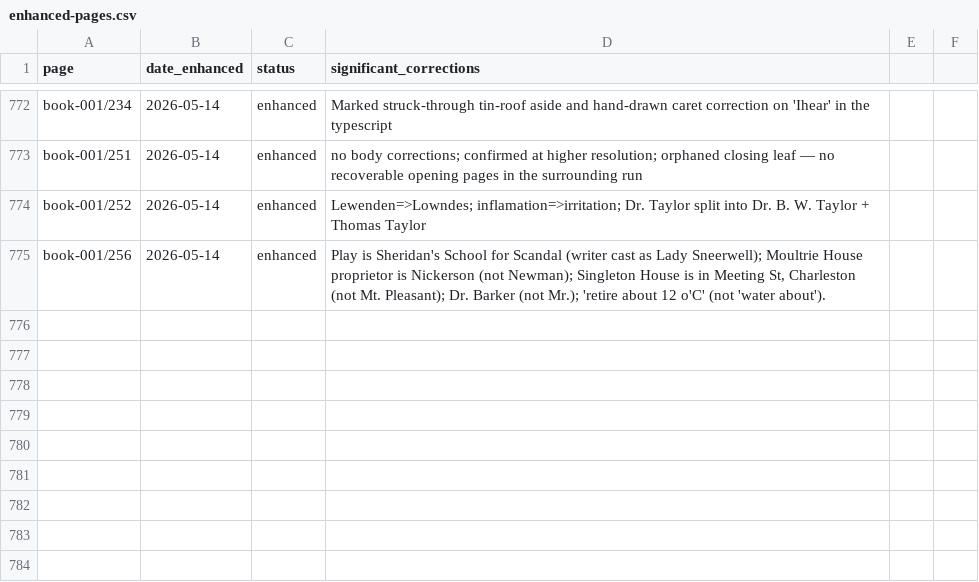
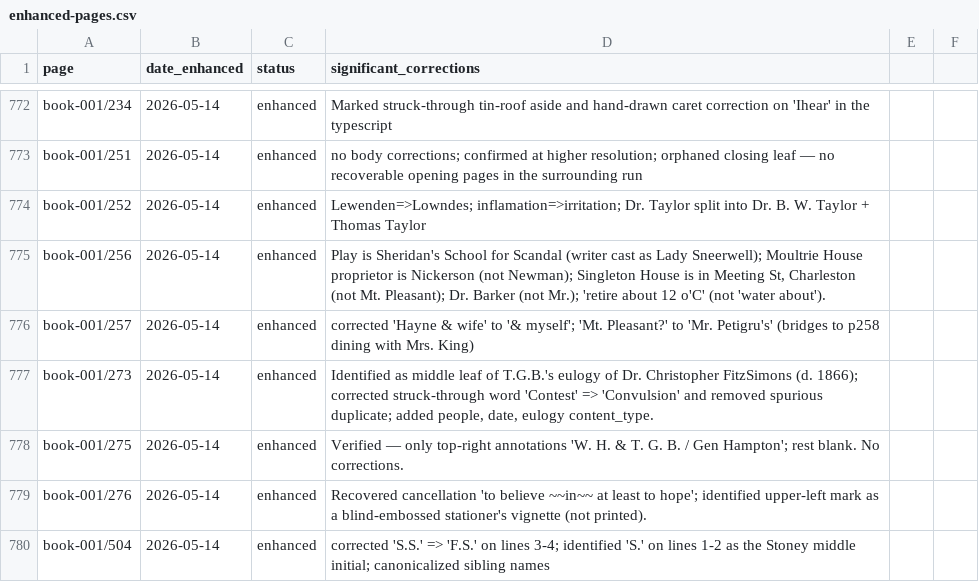
Before and after one commit to HunterMcEwan/nancys-book, a CSV file: data/enhanced-pages.csv, drawn as a sheet; only a part is shown, gaps mark what is left out.

Commit message:
Enhanced transcription batch 19: book-001 pp257, 273, 275, 276, 504
Continuation of the non-letter handwritten cluster.

- p257: closing leaf of the School-for-Scandal letter — "Hayne & wife" ->
  "Hayne & myself"; the bottom location is "Mr. Petigru's" (James L.
  Petigru, Charleston lawyer), not "Mt. Pleasant", which neatly bridges
  to p258 dining with Mrs. King (Petigru's daughter Sue Petigru King)
- p273: identified as middle leaf of T. G. Barker's eulogy of Dr.
  Christopher FitzSimons (d. 17 May 1866); recovered struck-through
  "Convulsion" (period euphemism for the Civil War) where first pass
  read a duplicate "Contest"
- p275: nearly-blank divider sheet, only "W. H. & T. G. B. / Gen Hampton"
  at top right — no corrections
- p276: opening leaf of the same Barker eulogy; recovered cancellation
  "to believe ~~in~~ at least to hope"; upper-left mark identified as
  blind-embossed stationer's vignette (not printed)
- p504: compiler's pencil index slip — "S.S." -> "F.S." on lines 3-4;
  "S." on lines 1-2 is the Stoney middle initial of the two oldest
  brothers; canonicalized sibling names (Gaillard Stoney FitzSimons,
  Theodore Stoney FitzSimons, Ellen Milliken FitzSimons)

```diff
--- a/data/enhanced-pages.csv
+++ b/data/enhanced-pages.csv
@@ -776 +776,6 @@ book-001/252,2026-05-14,enhanced,"Lewenden=>Lowndes; inflamation=>irritation; Dr
 book-001/256,2026-05-14,enhanced,"Play is Sheridan's School for Scandal (writer cast as Lady Sneerwell); Moultrie House proprietor is Nickerson (not Newman); Singleton House is in Meeting St, Charleston (not Mt. Pleasant); Dr. Barker (not Mr.); 'retire about 12 o'C' (not 'water about')."
+book-001/257,2026-05-14,enhanced,"corrected 'Hayne & wife' to '& myself'; 'Mt. Pleasant?' to 'Mr. Petigru's' (bridges to p258 dining with Mrs. King)"
+book-001/273,2026-05-14,enhanced,"Identified as middle leaf of T.G.B.'s eulogy of Dr. Christopher FitzSimons (d. 1866); corrected struck-through word 'Contest' => 'Convulsion' and removed spurious duplicate; added people, date, eulogy content_type."
+book-001/275,2026-05-14,enhanced,"Verified — only top-right annotations 'W. H. & T. G. B. / Gen Hampton'; rest blank. No corrections."
+book-001/276,2026-05-14,enhanced,"Recovered cancellation 'to believe ~~in~~ at least to hope'; identified upper-left mark as a blind-embossed stationer's vignette (not printed)."
+book-001/504,2026-05-14,enhanced,"corrected 'S.S.' => 'F.S.' on lines 3-4; identified 'S.' on lines 1-2 as the Stoney middle initial; canonicalized sibling names"
```
Also changed, not shown: 5 other files.
